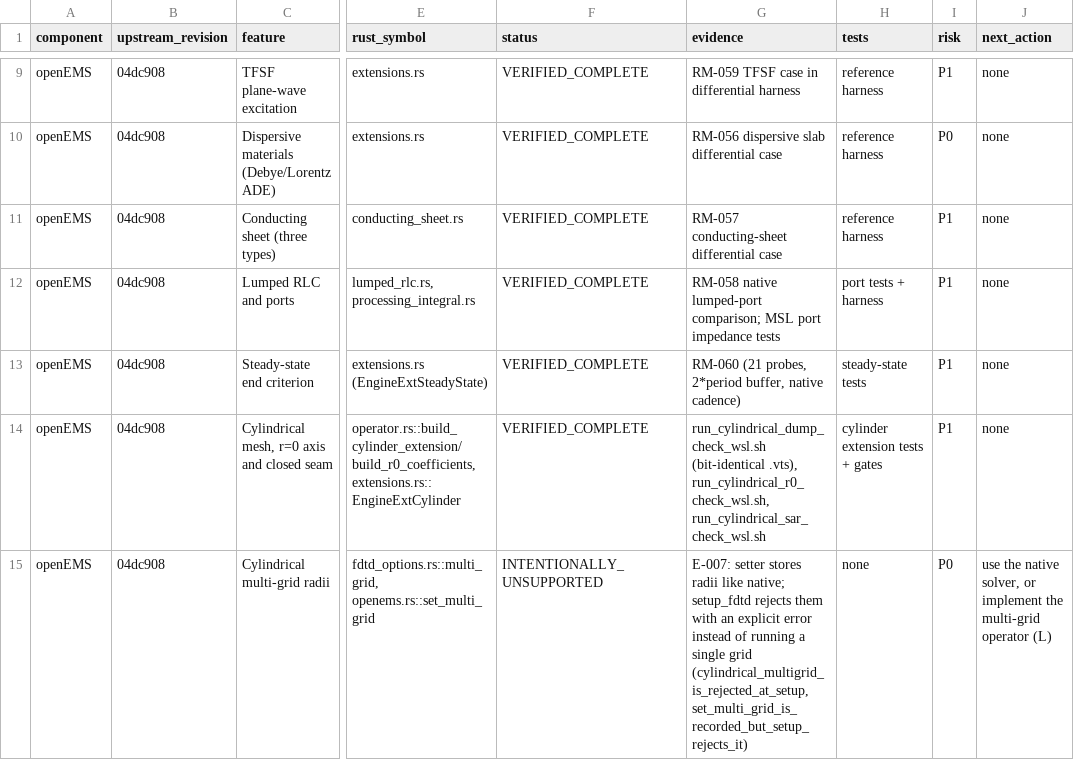
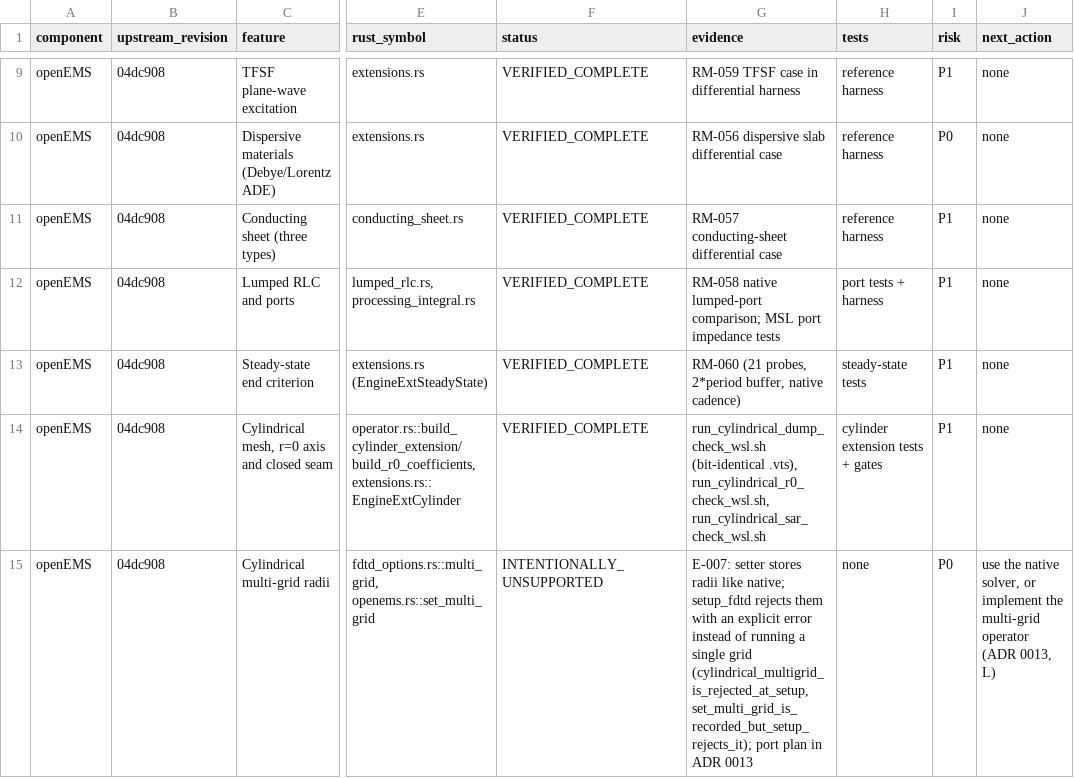
Before and after one commit to mberkanbicer/openEMS-Project, a CSV file: audit/component_matrix.csv, drawn as a sheet; only a part is shown, gaps mark what is left out; the diff covers the shown part only; the diff names each change by its address in the sheet, - before the commit and + after, or states it on an @@ line.

Commit message:
feat: implement cell-constant averaging, abi3 wheels and phase-2 plans
E-008: CellConstantMaterial selects native AverageMatCellCenter; differential operator dump matches native (vv exact, vi 9.9e-8, ii exact, iv 1.1e-13) and openems-core has 278 passing lib tests. Acceptance now runs both operator dumps.

Packaging: the Python extensions build as cp39-abi3, so one wheel covers CPython 3.9-3.14. The rebuilt Windows package (15,460,986 bytes, sha256 f7a9c15c...) is smoke-tested and imports on 3.11 (full) and 3.14 (extension modules).

Plans: ADR 0011 (fparser backends), ADR 0012 (wgpu GPU backend), ADR 0013 (cylindrical multigrid) and docs/migration/PHASE2_PLAN.md. Those three items are design-only and remain open; no status is claimed.

```diff
--- a/audit/component_matrix.csv
+++ b/audit/component_matrix.csv
-G15 (evidence): …grid (cylindrical_multigrid_is_rejected_at_setup, set_multi_grid_is_recorded_but_setup_rejects_it)
+G15 (evidence): …grid (cylindrical_multigrid_is_rejected_at_setup, set_multi_grid_is_recorded_but_setup_rejects_it); port plan in ADR 0013
-J15 (next_action): …multi-grid operator (L)
+J15 (next_action): …multi-grid operator (ADR 0013, L)
```
Also changed, not shown: 6 edited cells elsewhere in this file, 12 other files.
